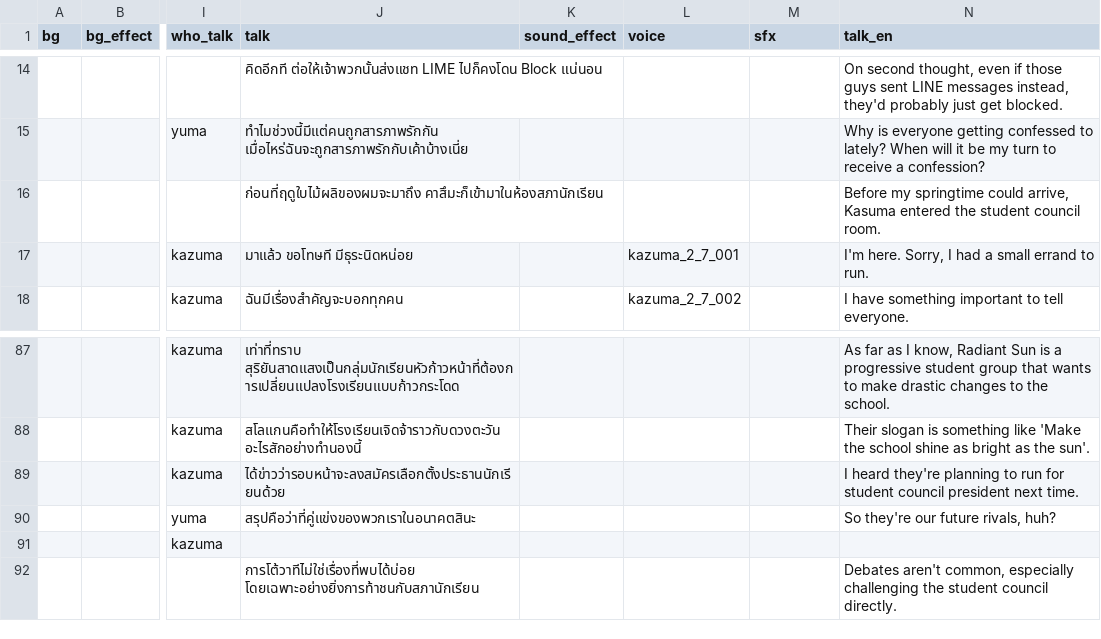
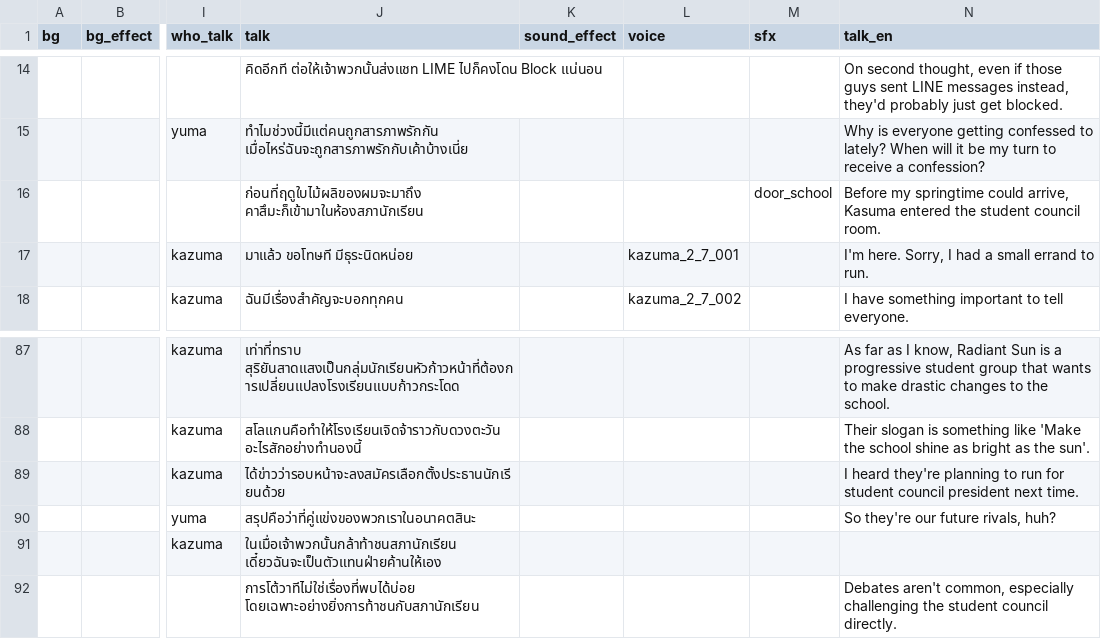
Before and after one commit to AstralSeal/refragment01, a CSV file: game/s2_7.csv, drawn as a sheet; only a part is shown, gaps mark what is left out; the diff names each change by its address in the sheet, - before the commit and + after, or states it on an @@ line.

```diff
--- a/game/s2_7.csv
+++ b/game/s2_7.csv
-M16 (sfx): (empty)
+M16 (sfx): door_school
-J91 (talk): (empty)
+J91 (talk): ในเมื่อเจ้าพวกนั้นกล้าท้าชนสภานักเรียน เดี๋ยวฉันจะเป็นตัวแทนฝ่ายค้านให้เอง
```
Also changed, not shown: game/s2_8.csv, 4 other files.
